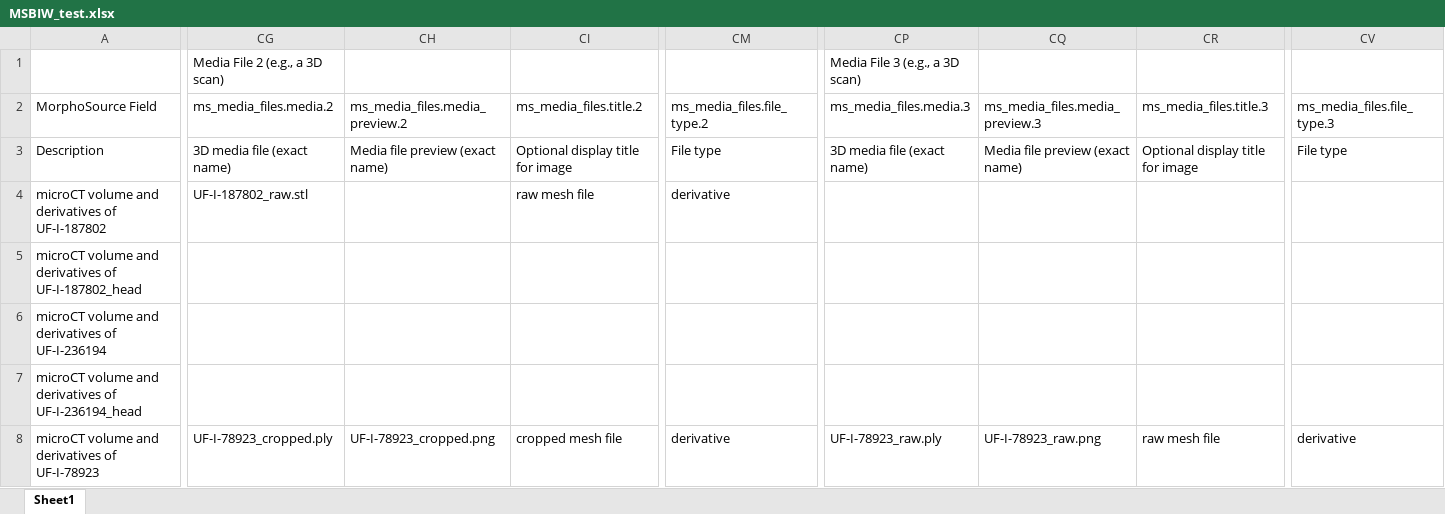
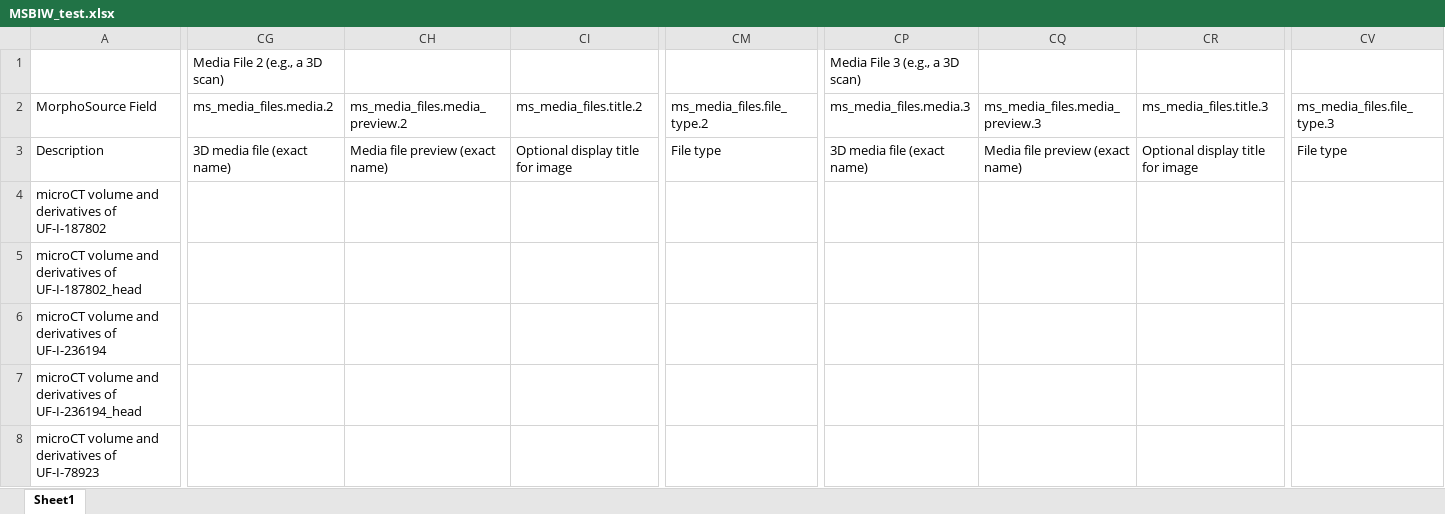
Before and after one commit to nsvitek/CT_tools, an Excel workbook: morphosource_batch_convert/sample_data/MSBIW_test.xlsx, sheet Sheet1, drawn as a sheet; only a part is shown, gaps mark what is left out; values as stored, in another font and other column widths than the file's, no borders; the diff names each change by its address in the sheet, - before the commit and + after, or states it on an @@ line.

```diff
--- a/morphosource_batch_convert/sample_data/MSBIW_test.xlsx (sheet Sheet1)
+++ b/morphosource_batch_convert/sample_data/MSBIW_test.xlsx (sheet Sheet1)
-CG4 (ms_media_files.media.2): UF-I-187802_raw.stl
+CG4 (ms_media_files.media.2): (empty)
-CI4 (ms_media_files.title.2): raw mesh file
+CI4 (ms_media_files.title.2): (empty)
-CM4 (ms_media_files.file_type.2): derivative
+CM4 (ms_media_files.file_type.2): (empty)
-CG8 (ms_media_files.media.2): UF-I-78923_cropped.ply
+CG8 (ms_media_files.media.2): (empty)
-CH8 (ms_media_files.media_preview.2): UF-I-78923_cropped.png
+CH8 (ms_media_files.media_preview.2): (empty)
-CI8 (ms_media_files.title.2): cropped mesh file
+CI8 (ms_media_files.title.2): (empty)
-CM8 (ms_media_files.file_type.2): derivative
+CM8 (ms_media_files.file_type.2): (empty)
-CP8 (ms_media_files.media.3): UF-I-78923_raw.ply
+CP8 (ms_media_files.media.3): (empty)
-CQ8 (ms_media_files.media_preview.3): UF-I-78923_raw.png
+CQ8 (ms_media_files.media_preview.3): (empty)
-CR8 (ms_media_files.title.3): raw mesh file
+CR8 (ms_media_files.title.3): (empty)
-CV8 (ms_media_files.file_type.3): derivative
+CV8 (ms_media_files.file_type.3): (empty)
```
Also changed, not shown: 8 other files.
